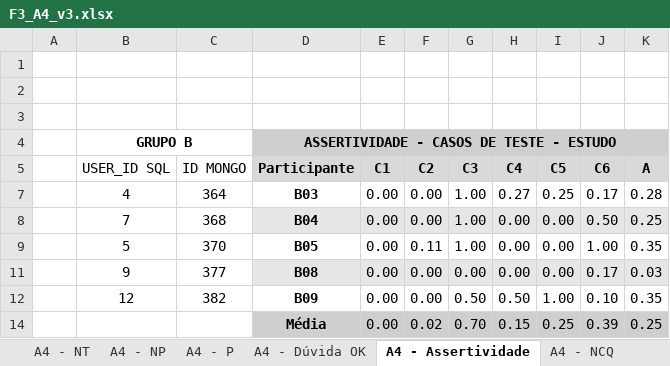
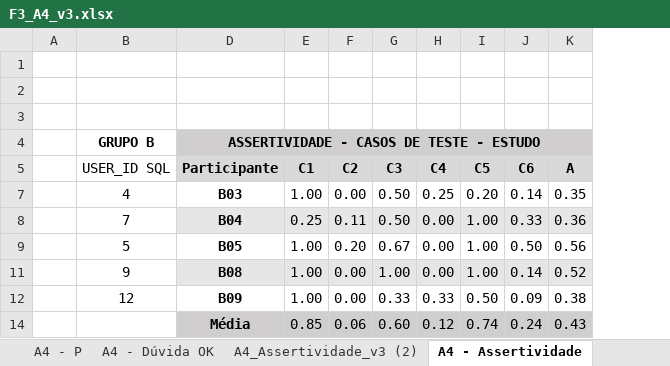
Before and after one commit to gbrleitao/Thesis, an Excel workbook: chapters/results/Fase 3/A4/F3_A4_v3.xlsx, sheet A4 - Assertividade, drawn as a sheet; values as stored, in another font and other column widths than the file's, no borders; the diff names each change by its address in the sheet, - before the commit and + after, or states it on an @@ line.

```diff
--- a/chapters/results/Fase 3/A4/F3_A4_v3.xlsx (sheet A4 - Assertividade)
+++ b/chapters/results/Fase 3/A4/F3_A4_v3.xlsx (sheet A4 - Assertividade)
+sheet tab: A4_Assertividade_v3 (2)
@@ column C (ID MONGO) hidden, rows 7-12: 364 | 368 | 370 | 377 | 382 @@
-B4:C4 merged
-E7 (C1): 0.00
+E7 (C1): 1.00
-G7:G8 (C3): 1.00
+G7:G8 (C3): 0.50
-H7 (C4): 0.27
+H7 (C4): 0.25
-I7 (C5): 0.25
+I7 (C5): 0.20
-J7 (C6): 0.17
+J7 (C6): 0.14
-K7 (A): 0.28
+K7 (A): 0.35
-E8 (C1): 0.00
+E8 (C1): 0.25
-F8 (C2): 0.00
+F8 (C2): 0.11
-I8:I9 (C5): 0.00
+I8:I9 (C5): 1.00
-J8 (C6): 0.50
+J8 (C6): 0.33
-K8 (A): 0.25
+K8 (A): 0.36
-E9 (C1): 0.00
+E9 (C1): 1.00
-F9 (C2): 0.11
+F9 (C2): 0.20
-G9 (C3): 1.00
+G9 (C3): 0.67
-J9 (C6): 1.00
+J9 (C6): 0.50
-K9 (A): 0.35
+K9 (A): 0.56
-E11:E12 (C1): 0.00
+E11:E12 (C1): 1.00
-G11 (C3): 0.00
+G11 (C3): 1.00
-I11 (C5): 0.00
+I11 (C5): 1.00
-J11 (C6): 0.17
+J11 (C6): 0.14
-K11 (A): 0.03
+K11 (A): 0.52
-G12 (C3): 0.50
+G12 (C3): 0.33
-H12 (C4): 0.50
+H12 (C4): 0.33
-I12 (C5): 1.00
+I12 (C5): 0.50
-J12 (C6): 0.10
+J12 (C6): 0.09
-K12 (A): 0.35
+K12 (A): 0.38
-E14 (C1): 0.00
+E14 (C1): 0.85
-F14 (C2): 0.02
+F14 (C2): 0.06
-G14 (C3): 0.70
+G14 (C3): 0.60
-H14 (C4): 0.15
+H14 (C4): 0.12
-I14 (C5): 0.25
+I14 (C5): 0.74
-J14 (C6): 0.39
+J14 (C6): 0.24
-K14 (A): 0.25
+K14 (A): 0.43
```
Also changed, not shown: sheet A4 - NCQ, other sheet tabs, chapters/results/Fase 3/A3/F3_A3_v3.xlsx, 25 other files.
